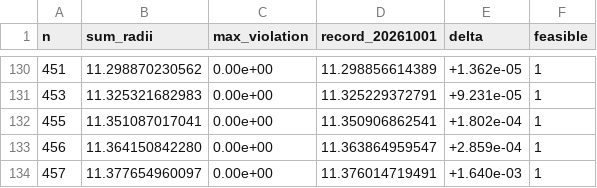
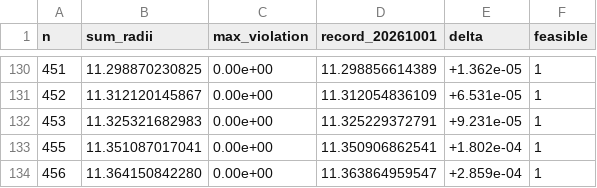
Before and after one commit to jasonzliang/circle-packing-sota, a CSV file: sota/si-v2-20261002-n301-500/results.csv, drawn as a sheet; only a part is shown, gaps mark what is left out; the shorter side is filled out with more unchanged rows; the diff covers the shown part only.

```diff
--- a/sota/si-v2-20261002-n301-500/results.csv
+++ b/sota/si-v2-20261002-n301-500/results.csv
@@ -130,2 +130,3 @@ n,sum_radii,max_violation,record_20261001,delta,feasible
-451,11.298870230562,0.00e+00,11.298856614389,+1.362e-05,1
+451,11.298870230825,0.00e+00,11.298856614389,+1.362e-05,1
+452,11.312120145867,0.00e+00,11.312054836109,+6.531e-05,1
 453,11.325321682983,0.00e+00,11.325229372791,+9.231e-05,1
```
Also changed, not shown: 29 edited cells elsewhere in this file, 50 other files.
